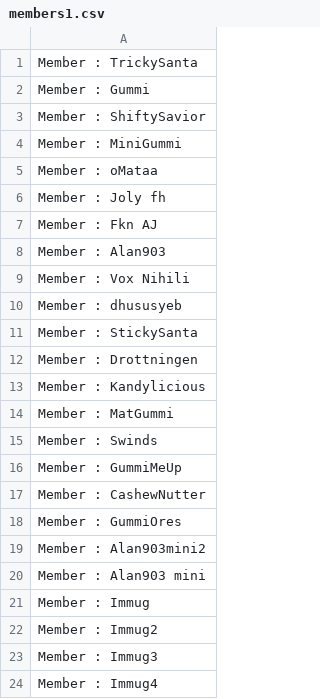
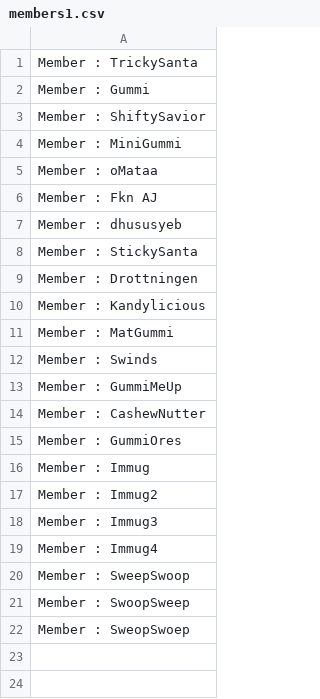
Before and after one commit to SimonQuvang/LM_Send_gifts, a CSV file: members1.csv, drawn as a sheet; removed rows and columns are numbered as before the commit, all else as after; the diff names each change by its address in the sheet, - before the commit and + after, or states it on an @@ line.

```diff
--- a/members1.csv
+++ b/members1.csv
-row 6: Member : Joly fh
-row 8: Member : Alan903
-row 9: Member : Vox Nihili
-row 19: Member : Alan903mini2
-row 20: Member : Alan903 mini
+row 20: Member : SweepSwoop
+row 21: Member : SwoopSweep
+row 22: Member : SweopSwoep
```
Also changed, not shown: members3.csv, old_promo_codes.csv.
